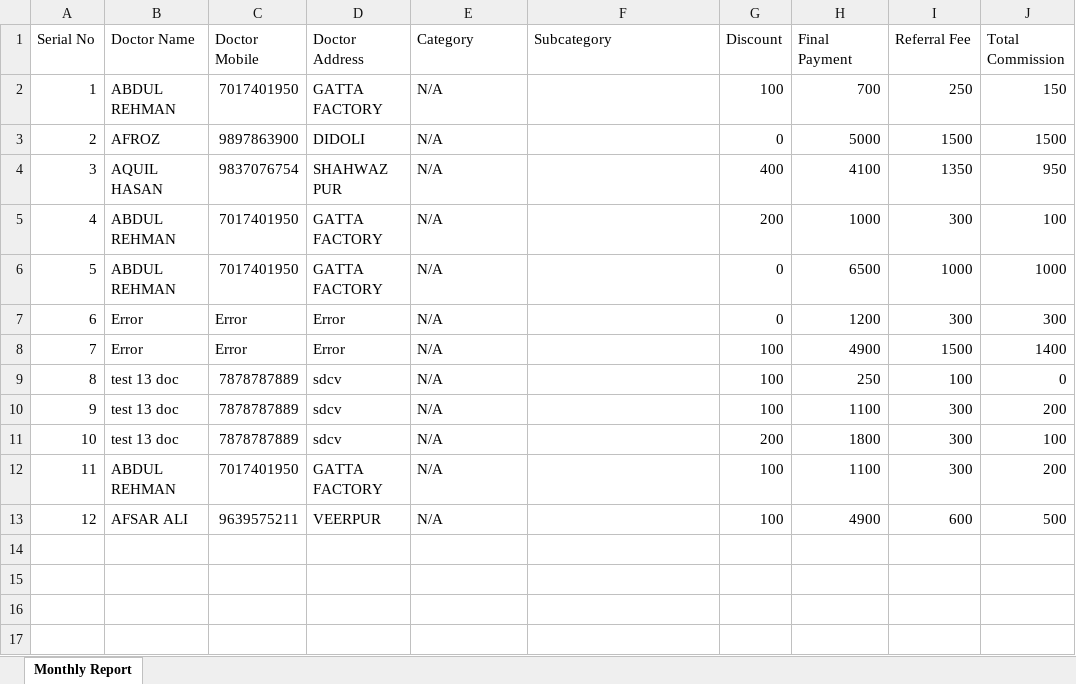
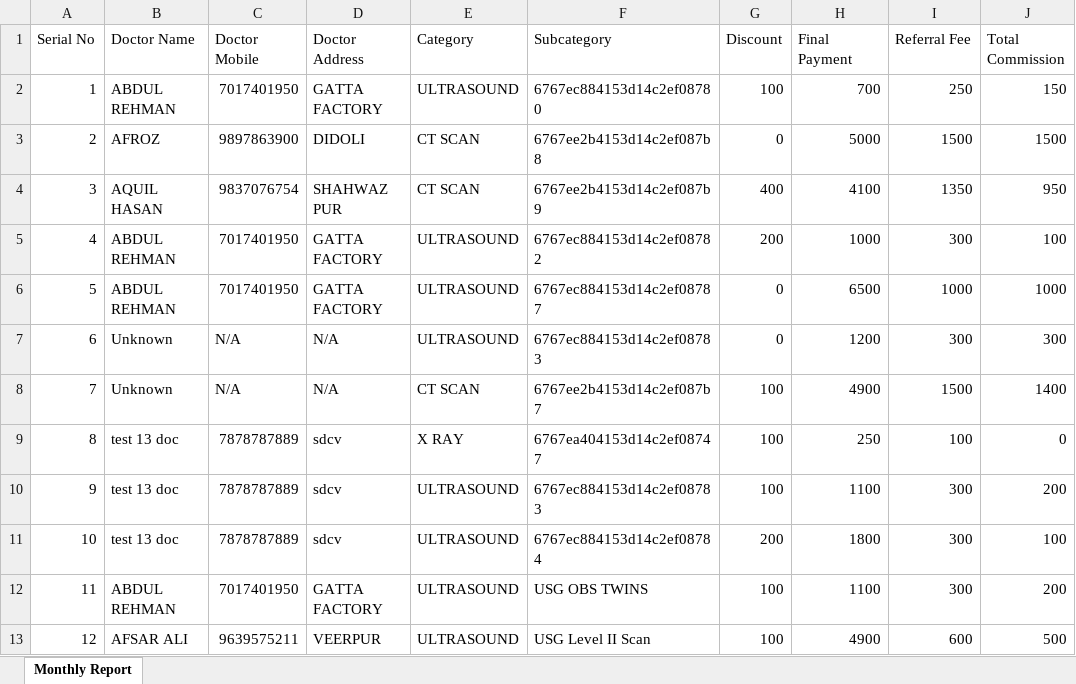
Before and after one commit to Rishabhkumar6401/doctorapp, an Excel workbook: backend/Monthly_Report.xlsx, sheet Monthly Report, drawn as a sheet; values as stored, in another font and other column widths than the file's, no borders; the diff names each change by its address in the sheet, - before the commit and + after, or states it on an @@ line.

```diff
--- a/backend/Monthly_Report.xlsx (sheet Monthly Report)
+++ b/backend/Monthly_Report.xlsx (sheet Monthly Report)
-E2 (Category): N/A
+E2 (Category): ULTRASOUND
-F2 (Subcategory): (empty)
+F2 (Subcategory): 6767ec884153d14c2ef08780
-E3:E4 (Category): N/A
+E3:E4 (Category): CT SCAN
-F3 (Subcategory): (empty)
+F3 (Subcategory): 6767ee2b4153d14c2ef087b8
-F4 (Subcategory): (empty)
+F4 (Subcategory): 6767ee2b4153d14c2ef087b9
-E5:E7 (Category): N/A
+E5:E7 (Category): ULTRASOUND
-F5 (Subcategory): (empty)
+F5 (Subcategory): 6767ec884153d14c2ef08782
-F6 (Subcategory): (empty)
+F6 (Subcategory): 6767ec884153d14c2ef08787
-B7:B8 (Doctor Name): Error
+B7:B8 (Doctor Name): Unknown
-C7:C8 (Doctor Mobile): Error
+C7:C8 (Doctor Mobile): N/A
-D7:D8 (Doctor Address): Error
+D7:D8 (Doctor Address): N/A
-F7 (Subcategory): (empty)
+F7 (Subcategory): 6767ec884153d14c2ef08783
-E8 (Category): N/A
+E8 (Category): CT SCAN
-F8 (Subcategory): (empty)
+F8 (Subcategory): 6767ee2b4153d14c2ef087b7
-E9 (Category): N/A
+E9 (Category): X RAY
-F9 (Subcategory): (empty)
+F9 (Subcategory): 6767ea404153d14c2ef08747
-E10:E13 (Category): N/A
+E10:E13 (Category): ULTRASOUND
-F10 (Subcategory): (empty)
+F10 (Subcategory): 6767ec884153d14c2ef08783
-F11 (Subcategory): (empty)
+F11 (Subcategory): 6767ec884153d14c2ef08784
-F12 (Subcategory): (empty)
+F12 (Subcategory): USG OBS TWINS
-F13 (Subcategory): (empty)
+F13 (Subcategory): USG Level II Scan
```
Also changed, not shown: 6 other files.
